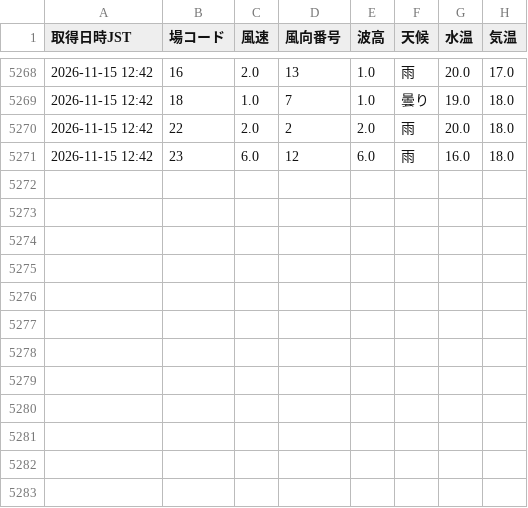
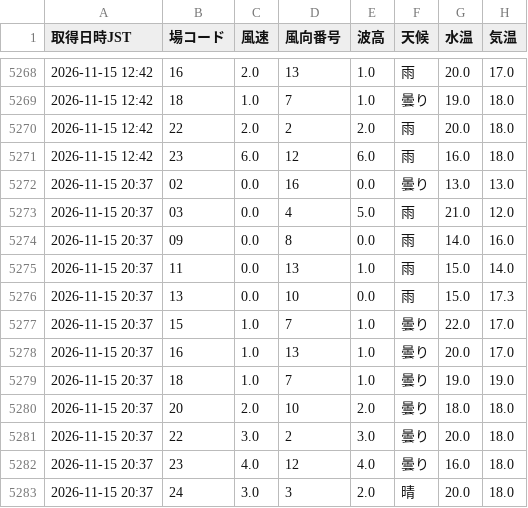
Before and after one commit to abeken1026395/pallas-mercato-7k9, a CSV file: docs/data/liveWeatherHistory.csv, drawn as a sheet; only a part is shown, gaps mark what is left out.

```diff
--- a/docs/data/liveWeatherHistory.csv
+++ b/docs/data/liveWeatherHistory.csv
@@ -5271 +5271,13 @@
 2026-11-15 12:42,23,6.0,12,6.0,雨,16.0,18.0
+2026-11-15 20:37,02,0.0,16,0.0,曇り,13.0,13.0
+2026-11-15 20:37,03,0.0,4,5.0,雨,21.0,12.0
+2026-11-15 20:37,09,0.0,8,0.0,雨,14.0,16.0
+2026-11-15 20:37,11,0.0,13,1.0,雨,15.0,14.0
+2026-11-15 20:37,13,0.0,10,0.0,雨,15.0,17.3
+2026-11-15 20:37,15,1.0,7,1.0,曇り,22.0,17.0
+2026-11-15 20:37,16,1.0,13,1.0,曇り,20.0,17.0
+2026-11-15 20:37,18,1.0,7,1.0,曇り,19.0,19.0
+2026-11-15 20:37,20,2.0,10,2.0,曇り,18.0,18.0
+2026-11-15 20:37,22,3.0,2,3.0,曇り,20.0,18.0
+2026-11-15 20:37,23,4.0,12,4.0,曇り,16.0,18.0
+2026-11-15 20:37,24,3.0,3,2.0,晴,20.0,18.0
```
Also changed, not shown: 1 other file.
